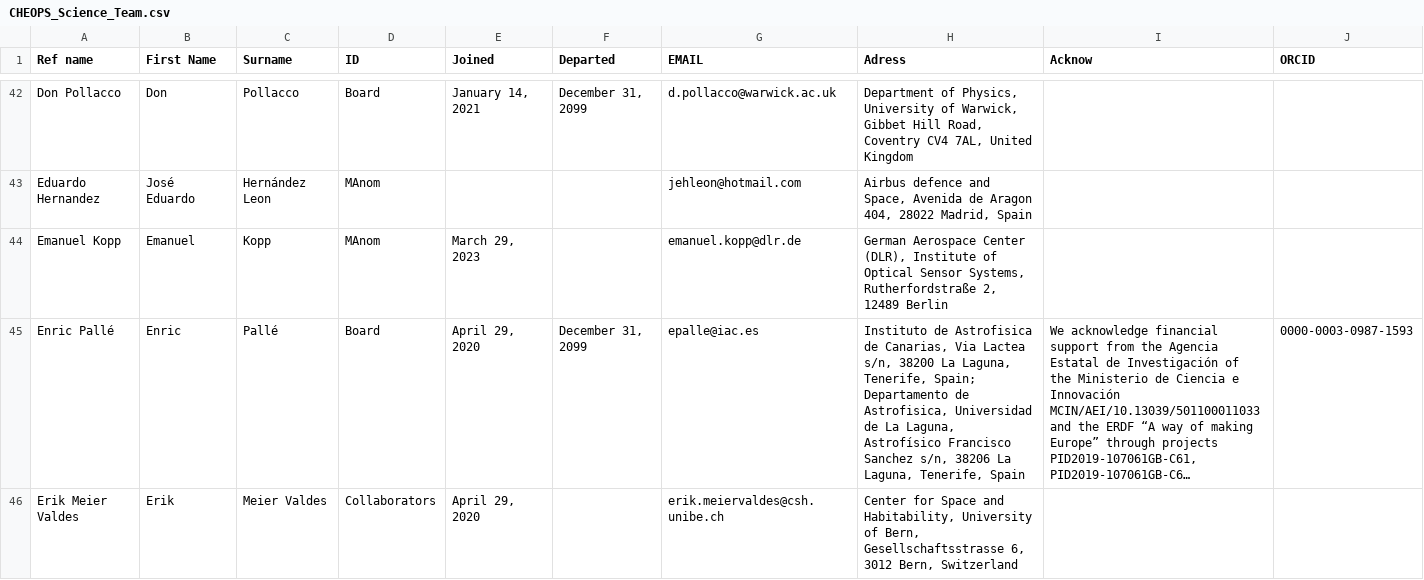
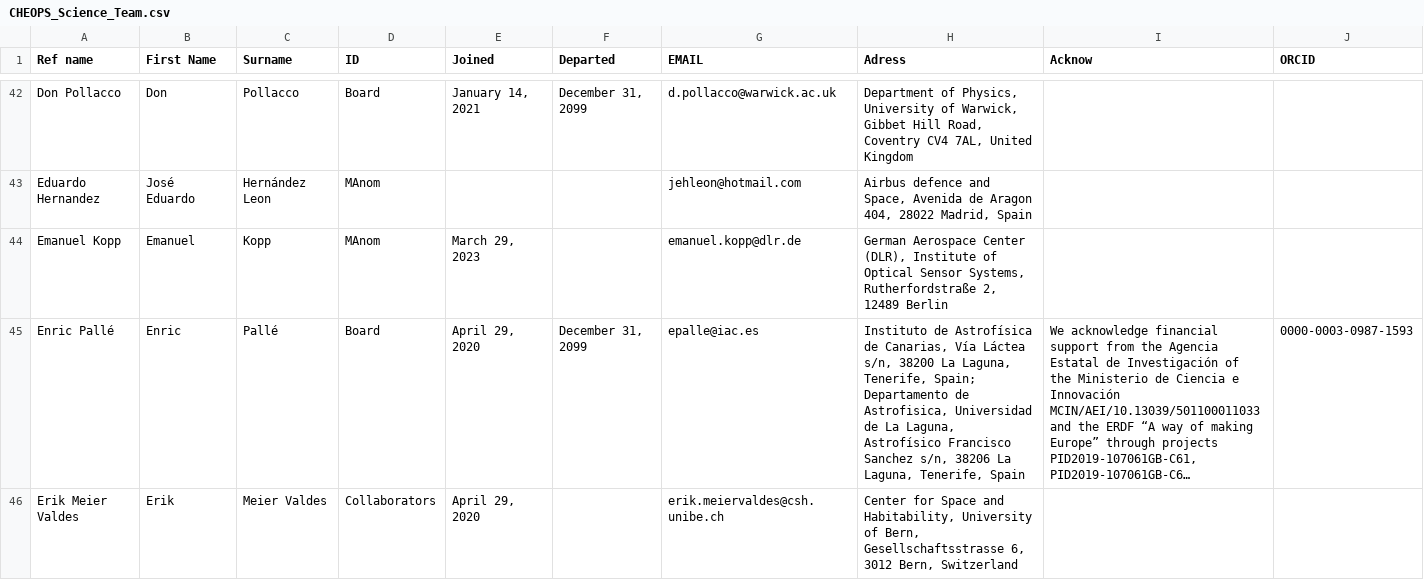
Before and after one commit to adleleu/author_list, a CSV file: CHEOPS_Science_Team.csv, drawn as a sheet; only a part is shown, gaps mark what is left out; long unchanged cells end in …; the diff covers the shown part only; the diff names each change by its address in the sheet, - before the commit and + after, or states it on an @@ line.

Commit message:
affiliation accents fixed

```diff
--- a/CHEOPS_Science_Team.csv
+++ b/CHEOPS_Science_Team.csv
-H45 (Adress): Instituto de Astrofisica de Canarias, Via Lactea s/n, 38200…
+H45 (Adress): Instituto de Astrofísica de Canarias, Vía Láctea s/n, 38200…
```
Also changed, not shown: 5 edited cells elsewhere in this file.
